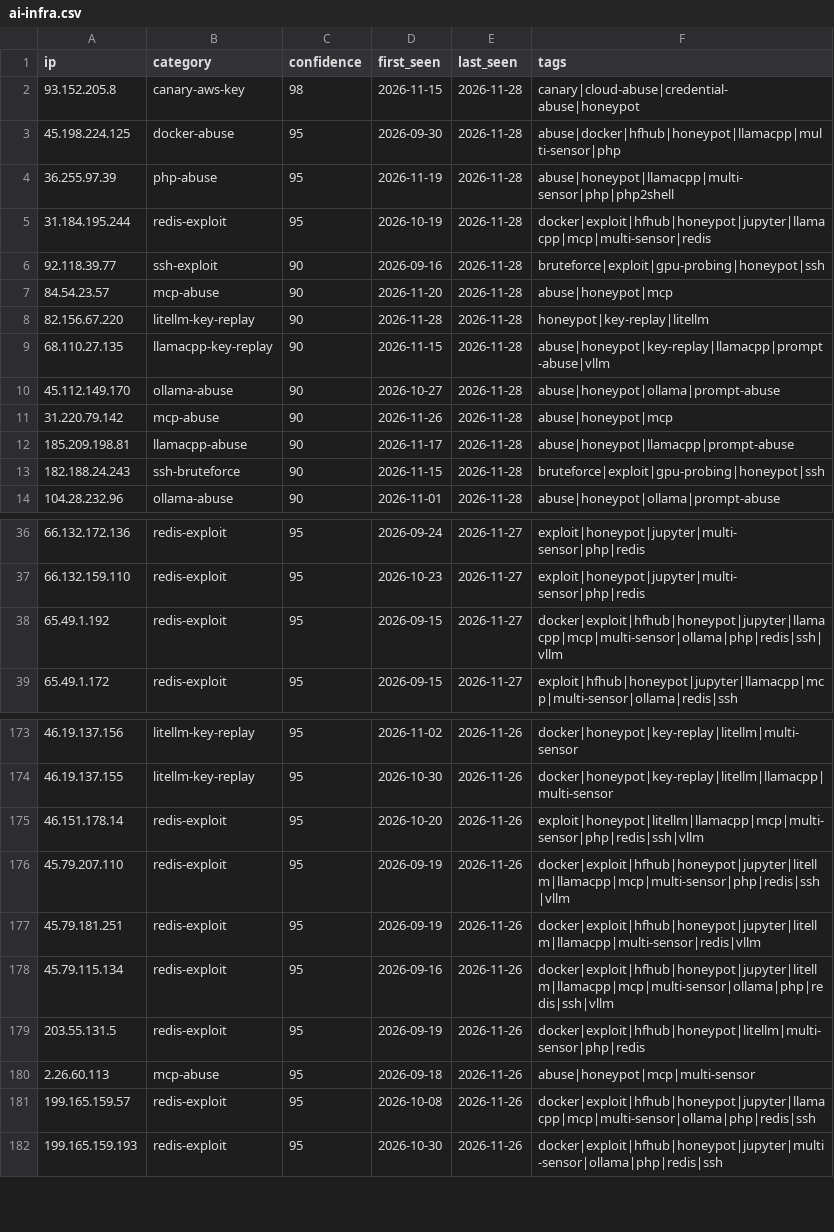
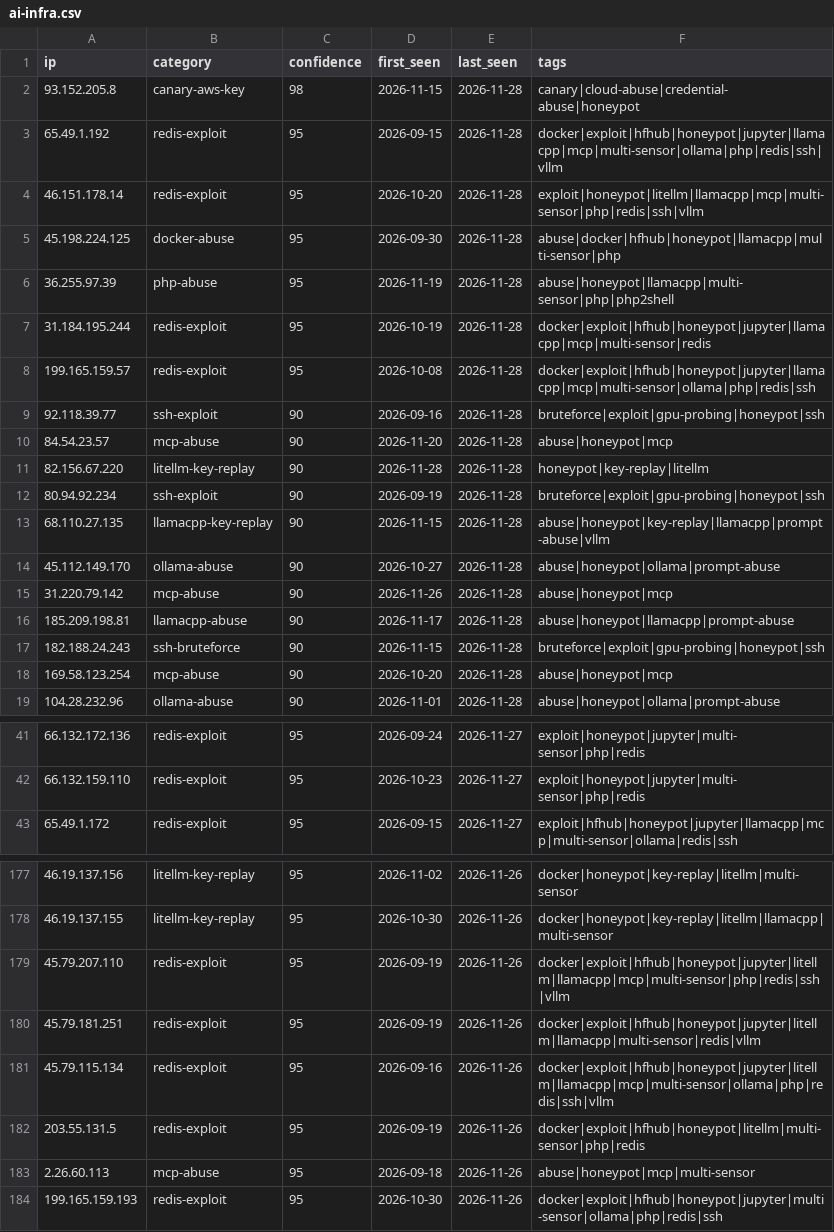
Before and after one commit to Zikmadol/trapline-ioc, a CSV file: feeds/ai-infra.csv, drawn as a sheet; only a part is shown, gaps mark what is left out; removed rows and columns are numbered as before the commit, all else as after; the diff covers the shown part only; the diff names each change by its address in the sheet, - before the commit and + after, or states it on an @@ line.

```diff
--- a/feeds/ai-infra.csv
+++ b/feeds/ai-infra.csv
+row 3: 65.49.1.192 | redis-exploit | 95 | 2026-09-15 | 2026-11-28 | docker|exploit|hfhub|honeypot|jupyter|llamacpp|mcp|multi-sensor|ollama|php|redis|ssh|vllm
+row 4: 46.151.178.14 | redis-exploit | 95 | 2026-10-20 | 2026-11-28 | exploit|honeypot|litellm|llamacpp|mcp|multi-sensor|php|redis|ssh|vllm
+row 8: 199.165.159.57 | redis-exploit | 95 | 2026-10-08 | 2026-11-28 | docker|exploit|hfhub|honeypot|jupyter|llamacpp|mcp|multi-sensor|ollama|php|redis|ssh
+row 12: 80.94.92.234 | ssh-exploit | 90 | 2026-09-19 | 2026-11-28 | bruteforce|exploit|gpu-probing|honeypot|ssh
+row 18: 169.58.123.254 | mcp-abuse | 90 | 2026-10-20 | 2026-11-28 | abuse|honeypot|mcp
-row 38: 65.49.1.192 | redis-exploit | 95 | 2026-09-15 | 2026-11-27 | docker|exploit|hfhub|honeypot|jupyter|llamacpp|mcp|multi-sensor|ollama|php|redis|ssh|vllm
-row 175: 46.151.178.14 | redis-exploit | 95 | 2026-10-20 | 2026-11-26 | exploit|honeypot|litellm|llamacpp|mcp|multi-sensor|php|redis|ssh|vllm
-row 181: 199.165.159.57 | redis-exploit | 95 | 2026-10-08 | 2026-11-26 | docker|exploit|hfhub|honeypot|jupyter|llamacpp|mcp|multi-sensor|ollama|php|redis|ssh
```
Also changed, not shown: 2 removed rows elsewhere in this file, daily/2026-11-28.csv, feeds/all-observed.csv, 13 other files.
